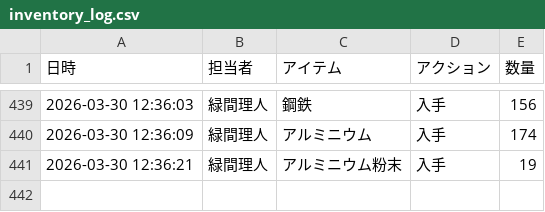
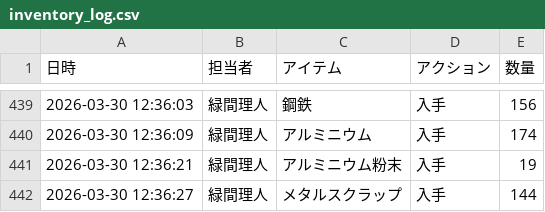
Before and after one commit to Lichtmido/midorima_material_inventory_management, a CSV file: inventory_log.csv, drawn as a sheet; only a part is shown, gaps mark what is left out.

Commit message:
Inventory Update: 2026-03-30 12:36:27

```diff
--- a/inventory_log.csv
+++ b/inventory_log.csv
@@ -441 +441,2 @@
 2026-03-30 12:36:21,緑間理人,アルミニウム粉末,入手,19
+2026-03-30 12:36:27,緑間理人,メタルスクラップ,入手,144
```
